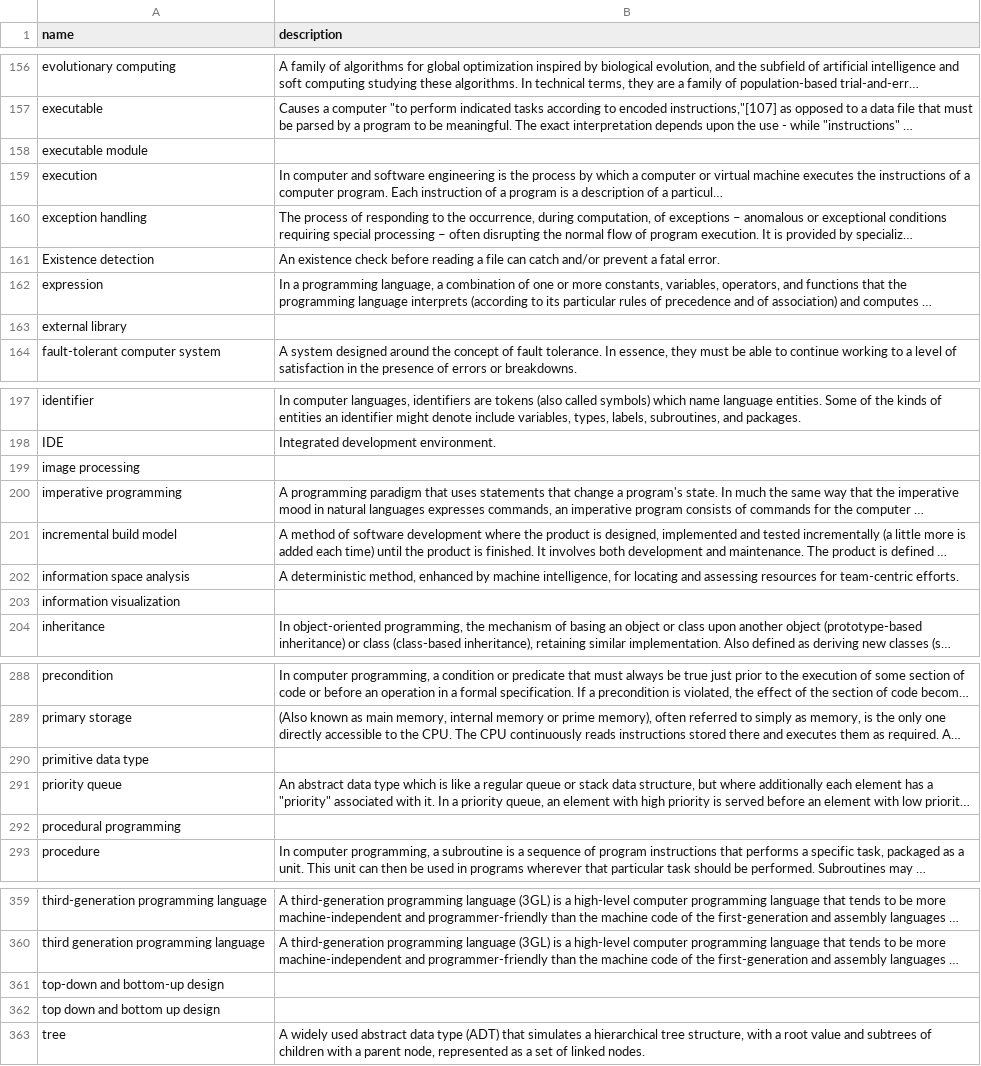
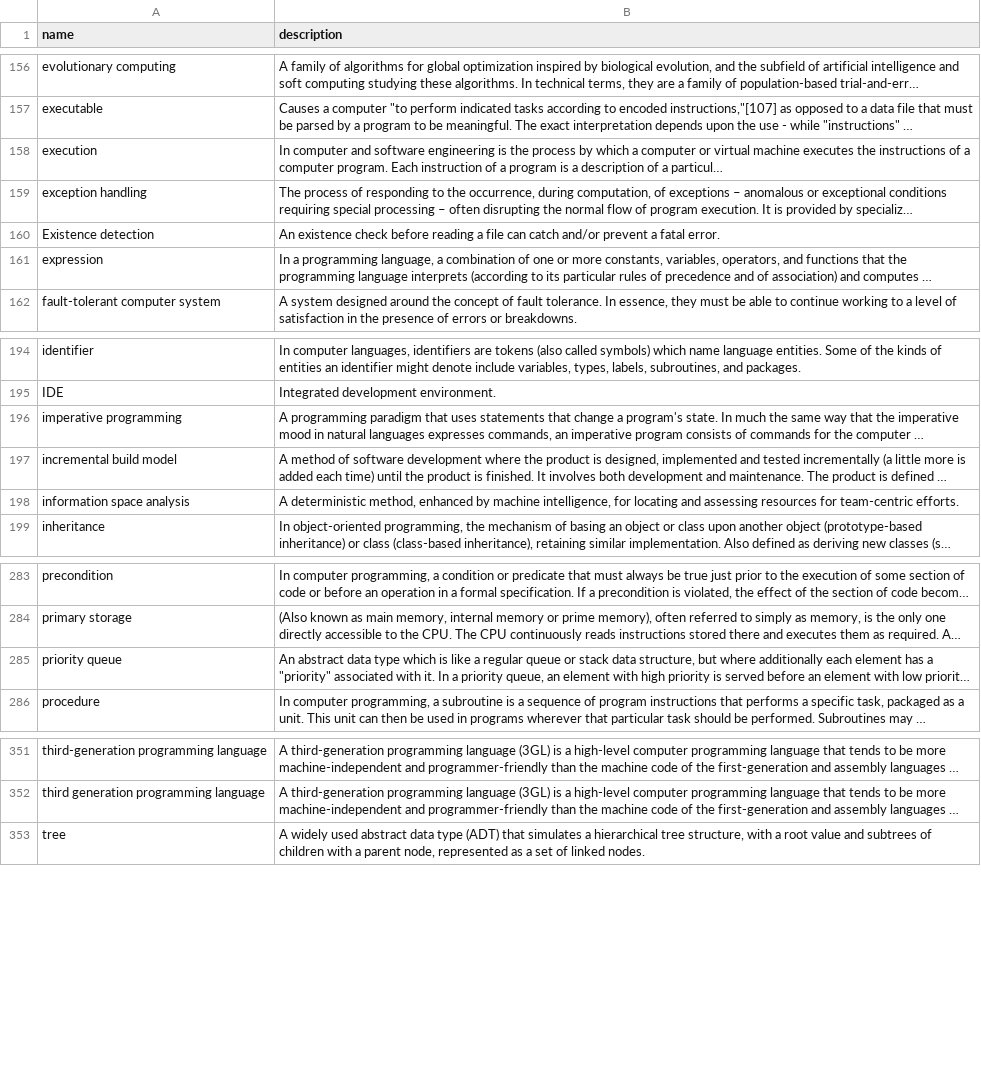
Before and after one commit to Rugum1/6CCS3PRJ-, a CSV file: data/computer_science_glossary.csv, drawn as a sheet; only a part is shown, gaps mark what is left out; long unchanged cells end in …; the diff covers the shown part only; the diff names each change by its address in the sheet, - before the commit and + after, or states it on an @@ line.

```diff
--- a/data/computer_science_glossary.csv
+++ b/data/computer_science_glossary.csv
-row 158: executable module
-row 163: external library
-row 199: image processing
-row 203: information visualization
-row 290: primitive data type
-row 292: procedural programming
-row 361: top-down and bottom-up design
-row 362: top down and bottom up design
```
Also changed, not shown: 2 removed rows elsewhere in this file, 11 other files.
